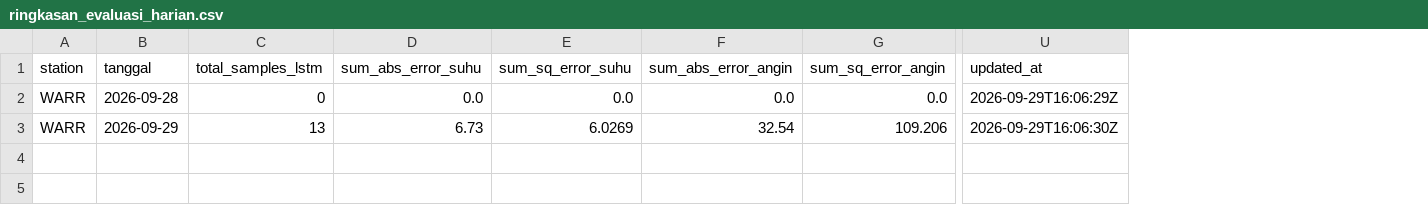
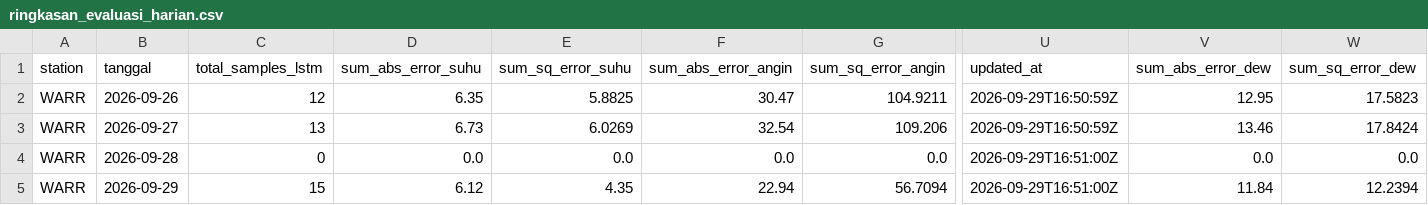
Before and after one commit to ybtiwatu/Metar-Code-EWS, a CSV file: data/ringkasan_evaluasi_harian.csv, drawn as a sheet; only a part is shown, gaps mark what is left out; addresses are those after the commit; rows hold the shown columns only; the diff covers the shown part only; the diff names each change by its address in the sheet, - before the commit and + after, or states it on an @@ line.

```diff
--- a/data/ringkasan_evaluasi_harian.csv
+++ b/data/ringkasan_evaluasi_harian.csv
+column V (sum_abs_error_dew), rows 4-5: 0.0 | 11.84
+column W (sum_sq_error_dew), rows 4-5: 0.0 | 12.2394
+row 2: WARR | 2026-09-26 | 12 | 6.35 | 5.8825 | 30.47 | 104.9211 | 2026-09-29T16:50:59Z | 12.95 | 17.5823
+row 3: WARR | 2026-09-27 | 13 | 6.73 | 6.0269 | 32.54 | 109.206 | 2026-09-29T16:50:59Z | 13.46 | 17.8424
-U4 (updated_at): 2026-09-29T16:06:29Z
+U4 (updated_at): 2026-09-29T16:51:00Z
-C5 (total_samples_lstm): 13
+C5 (total_samples_lstm): 15
-D5 (sum_abs_error_suhu): 6.73
+D5 (sum_abs_error_suhu): 6.12
-E5 (sum_sq_error_suhu): 6.0269
+E5 (sum_sq_error_suhu): 4.35
-F5 (sum_abs_error_angin): 32.54
+F5 (sum_abs_error_angin): 22.94
-G5 (sum_sq_error_angin): 109.206
+G5 (sum_sq_error_angin): 56.7094
-U5 (updated_at): 2026-09-29T16:06:30Z
+U5 (updated_at): 2026-09-29T16:51:00Z
```
Also changed, not shown: 5 edited cells elsewhere in this file, 3 other files.
